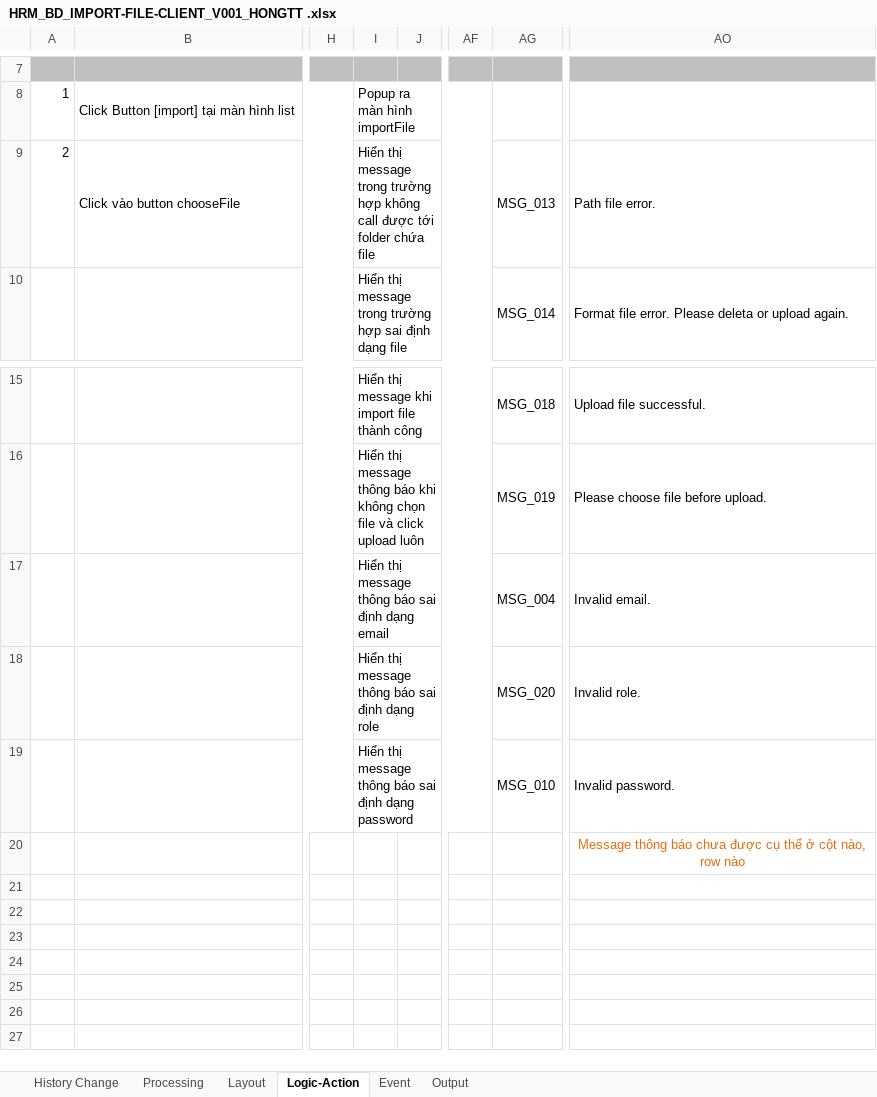
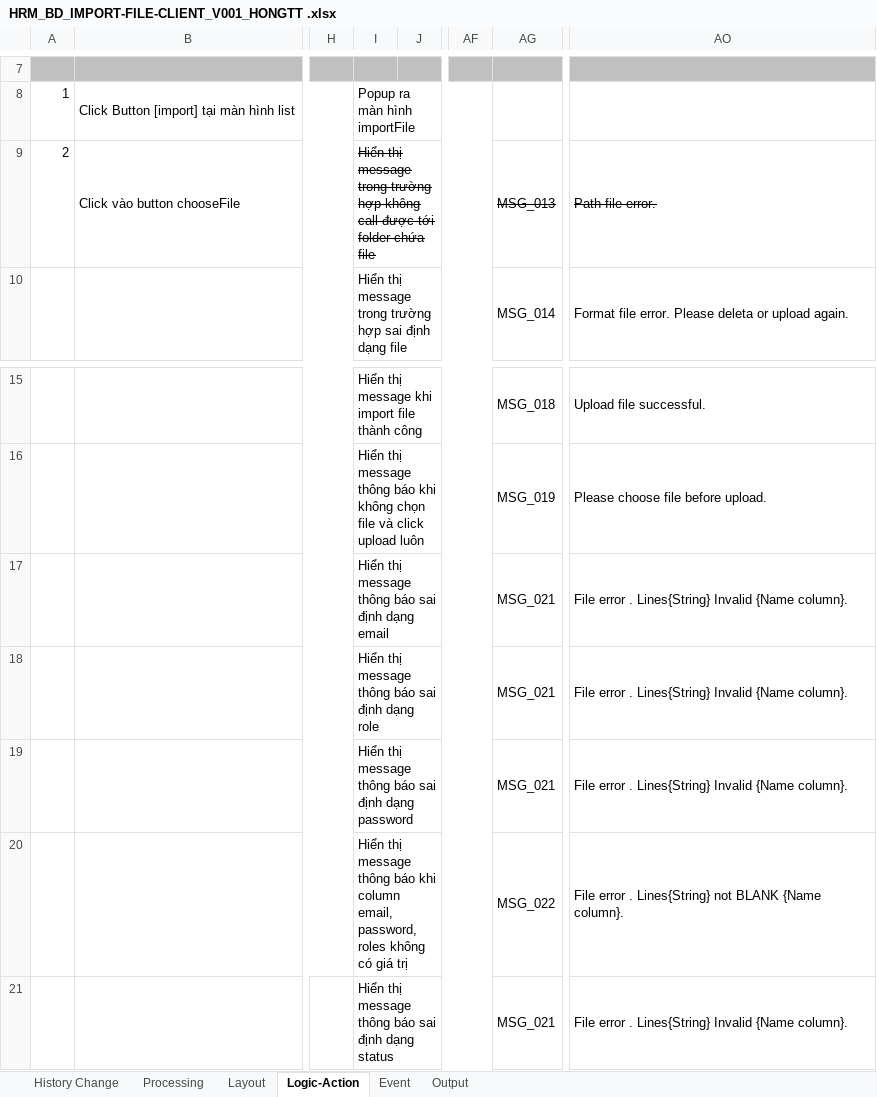
Before and after one commit to huongmvtest12345689/QLVN_document, an Excel workbook: BD/HRM_BD_IMPORT-FILE-CLIENT_V001_HONGTT .xlsx, sheet Logic-Action, drawn as a sheet; only a part is shown, gaps mark what is left out; values as stored, in another font and other column widths than the file's, no borders; removed rows and columns are numbered as before the commit, all else as after; rows hold the shown columns only; the diff names each change by its address in the sheet, - before the commit and + after, or states it on an @@ line.

```diff
--- a/BD/HRM_BD_IMPORT-FILE-CLIENT_V001_HONGTT .xlsx (sheet Logic-Action)
+++ b/BD/HRM_BD_IMPORT-FILE-CLIENT_V001_HONGTT .xlsx (sheet Logic-Action)
-I9 strikethrough: off
+I9 strikethrough: on
-AG9 strikethrough: off
+AG9 strikethrough: on
-AO9 strikethrough: off
+AO9 strikethrough: on
-row 17:  |  |  | Hiển thị message thông báo sai định dạng email |  |  | MSG_004 | Invalid email.
+row 17:  |  |  | Hiển thị message thông báo sai định dạng email |  |  | MSG_021 | File error . Lines{String} Invalid {Name column}.
-AG18: MSG_020
+AG18: MSG_021
-AO18: Invalid role.
+AO18: File error . Lines{String} Invalid {Name column}.
-AG19: MSG_010
+AG19: MSG_021
-AO19: Invalid password.
+AO19: File error . Lines{String} Invalid {Name column}.
-row 20:  |  |  |  |  |  |  | Message thông báo chưa được cụ thể ở cột nào, row nào
+row 20:  |  |  | Hiển thị message thông báo khi column email, password, roles không có giá trị |  |  | MSG_022 | File error . Lines{String} not BLANK {Name column}.
+row 21:  |  |  | Hiển thị message thông báo sai định dạng status |  |  | MSG_021 | File error . Lines{String} Invalid {Name column}.
```
Also changed, not shown: sheet Event, sheet Output, sheet Layout, sheet History Change, charts or pictures, BD/FILE_LIST_MSG.xlsx.
